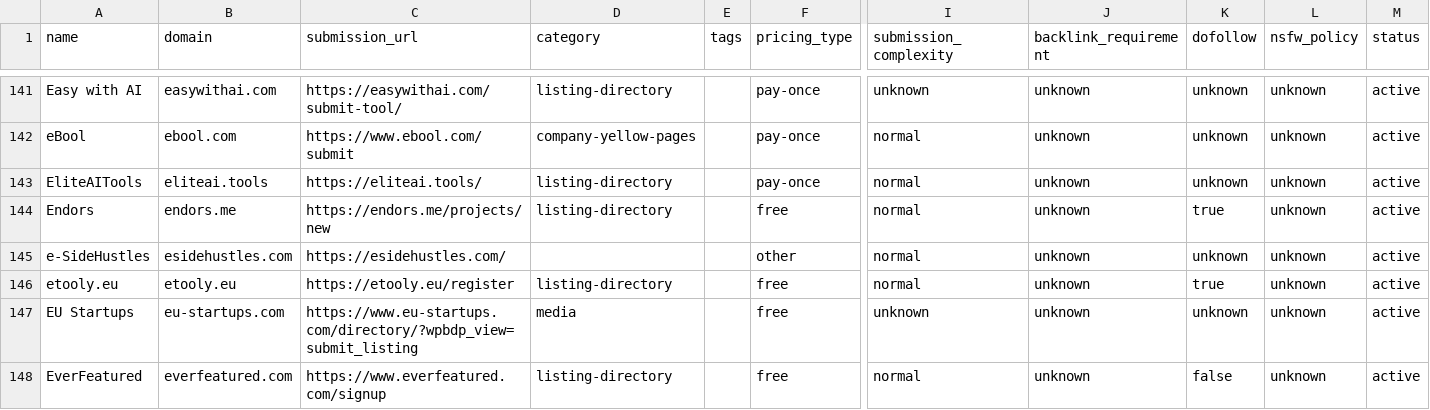
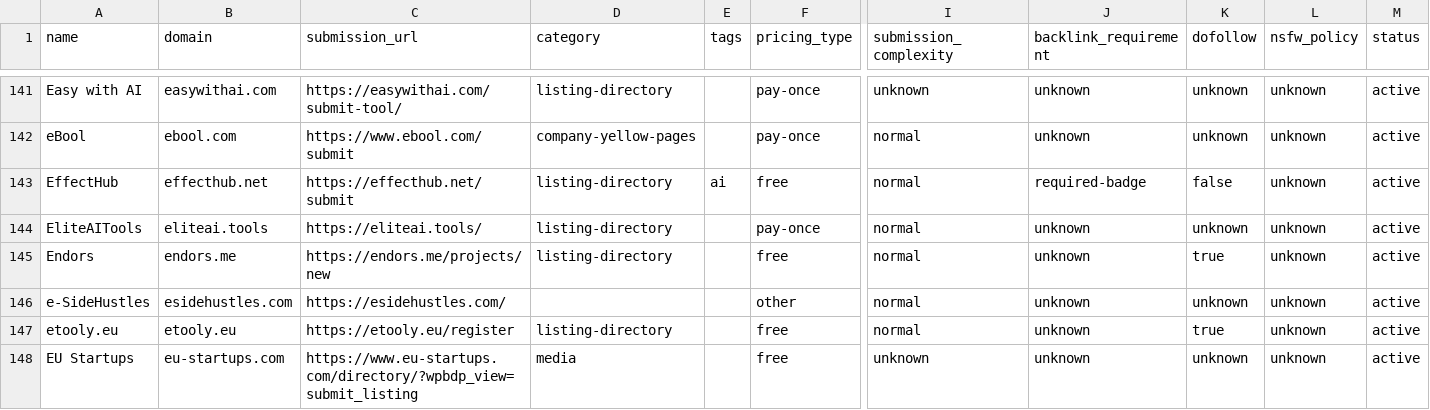
Before and after one commit to winterx/backlink-sites-to-submit, a CSV file: dist/sites.csv, drawn as a sheet; only a part is shown, gaps mark what is left out; the shorter side is filled out with more unchanged rows; rows hold the shown columns only; the diff names each change by its address in the sheet, - before the commit and + after, or states it on an @@ line.

```diff
--- a/dist/sites.csv
+++ b/dist/sites.csv
+row 143: EffectHub | effecthub.net | https://effecthub.net/submit | listing-directory | ai | free | normal | required-badge | false | unknown | active
```
Also changed, not shown: 4 other files.
